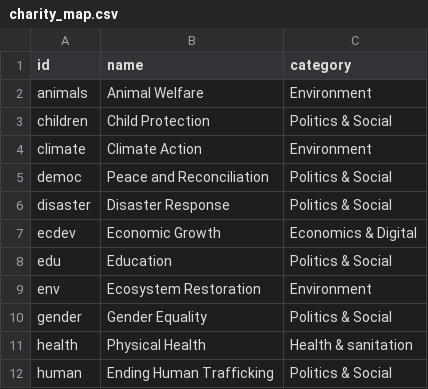
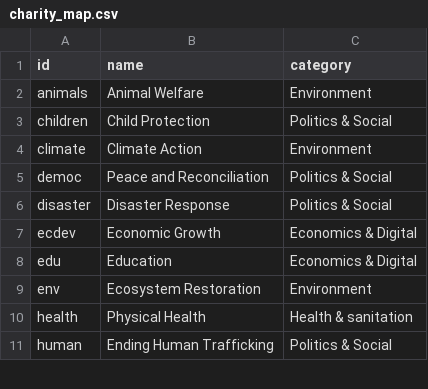
Before and after one commit to mlozanog96/HappyGraphs, a CSV file: app/data/charity_map.csv, drawn as a sheet; only a part is shown.

```diff
--- a/app/data/charity_map.csv
+++ b/app/data/charity_map.csv
@@ -7,5 +7,4 @@ disaster,Disaster Response,Politics & Social
 ecdev,Economic Growth,Economics & Digital
-edu,Education,Politics & Social
+edu,Education,Economics & Digital
 env,Ecosystem Restoration,Environment
-gender,Gender Equality,Politics & Social
 health,Physical Health,Health & sanitation
```
Also changed, not shown: 1 other file.
